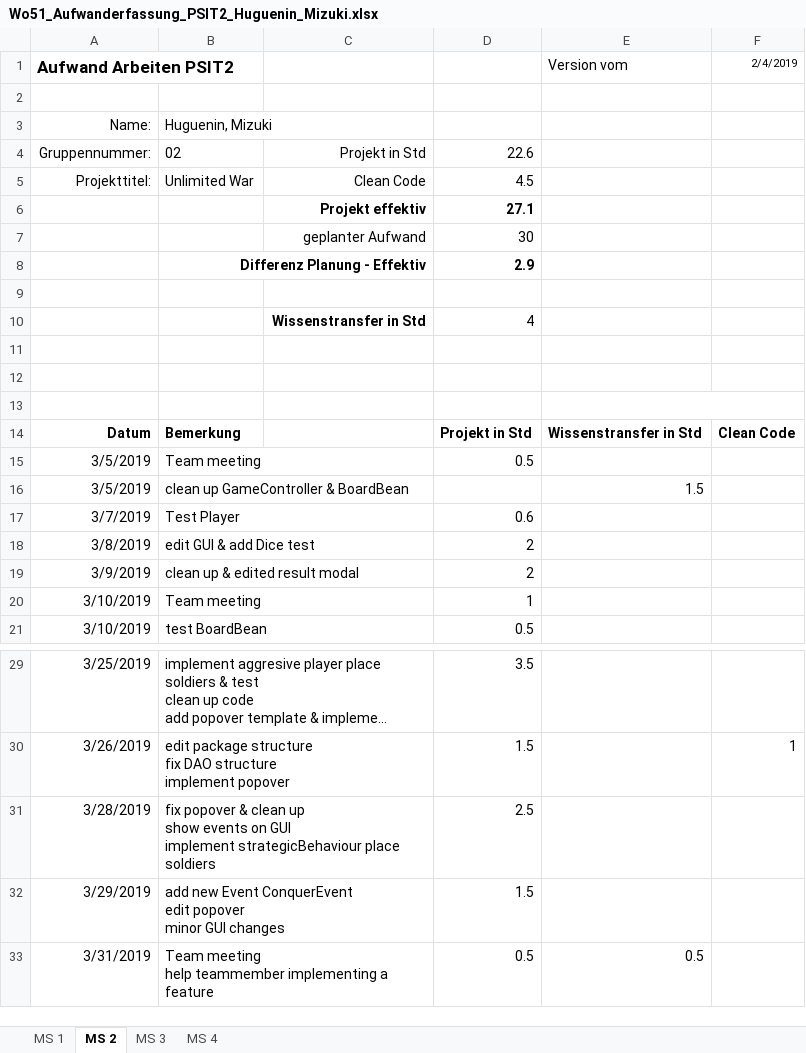
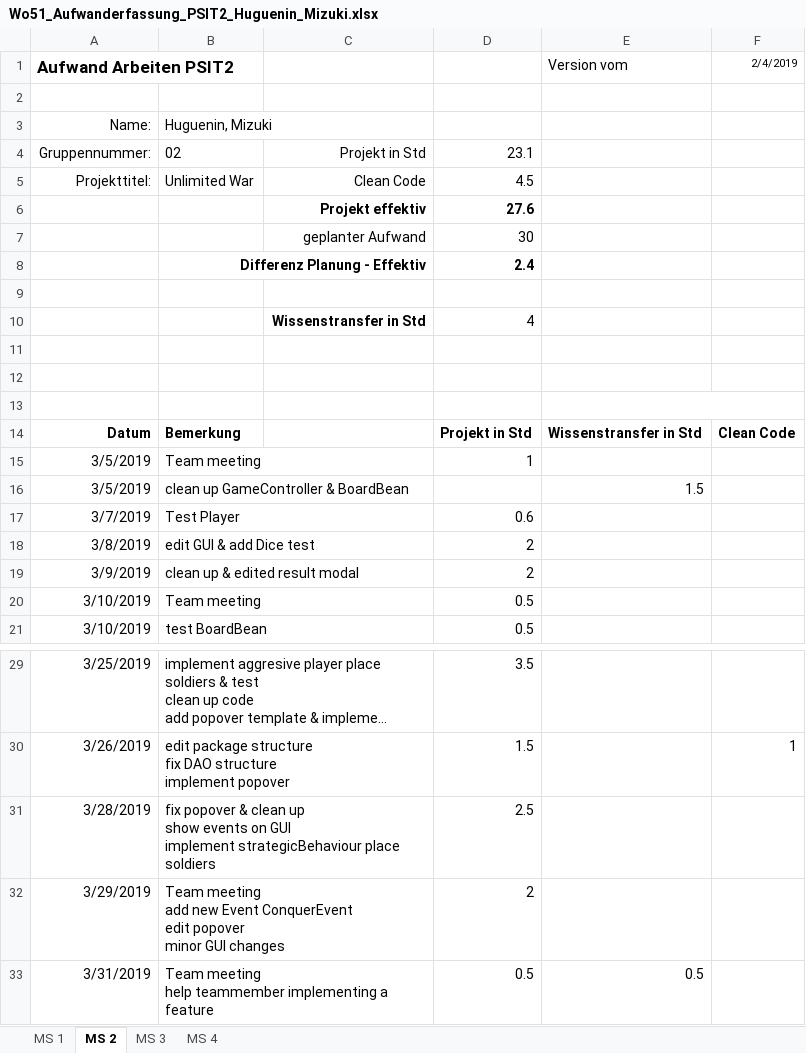
Before and after one commit to Litschen/unlimitedWar, an Excel workbook: documents/30_Planung/Wo51_Aufwanderfassung_PSIT2_Huguenin_Mizuki.xlsx, sheet MS 2, drawn as a sheet; only a part is shown, gaps mark what is left out; long unchanged cells end in …; values as stored, in another font and other column widths than the file's, no borders; ↵ is a line break in a cell; the diff names each change by its address in the sheet, - before the commit and + after, or states it on an @@ line.

Commit message:
update time sheet

```diff
--- a/documents/30_Planung/Wo51_Aufwanderfassung_PSIT2_Huguenin_Mizuki.xlsx (sheet MS 2)
+++ b/documents/30_Planung/Wo51_Aufwanderfassung_PSIT2_Huguenin_Mizuki.xlsx (sheet MS 2)
-D4: 22.6
+D4: 23.1
-D6: 27.1
+D6: 27.6
-D8: 2.9
+D8: 2.4
-D15: 0.5
+D15: 1
-D20: 1
+D20: 0.5
-B32: add new…
+B32: Team meeting ↵ add new…
-D32: 1.5
+D32: 2
```
